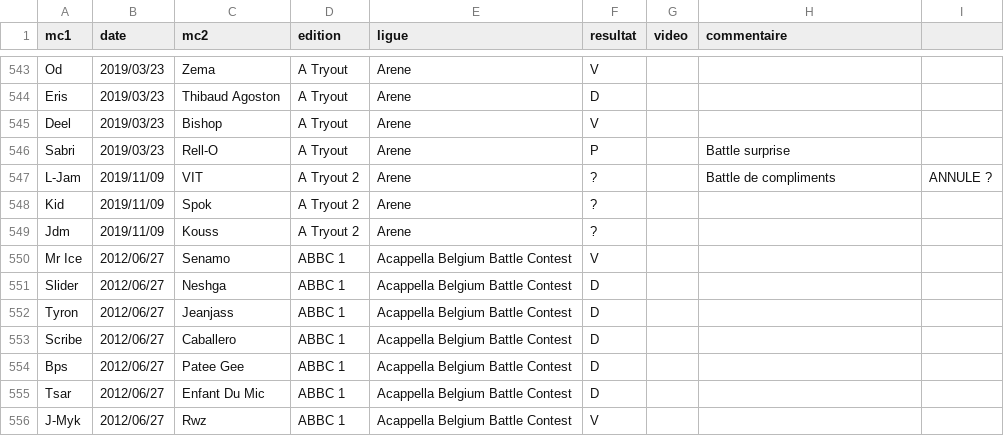
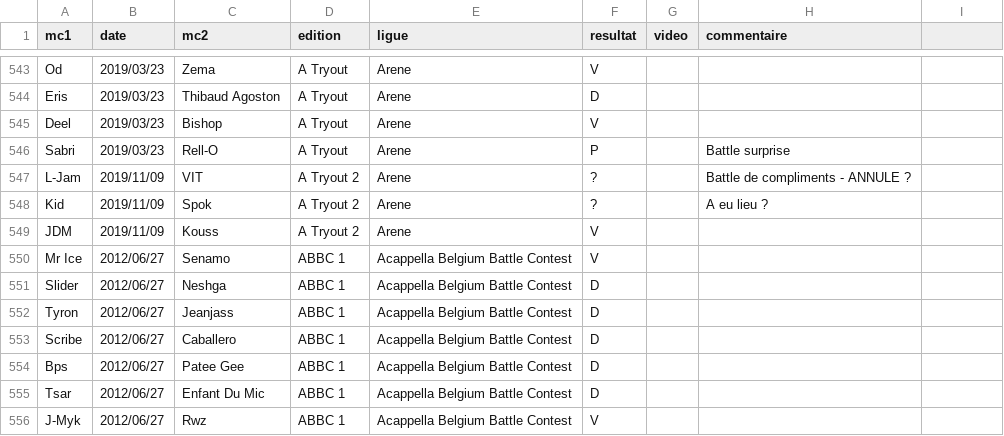
Before and after one commit to thibaultduponchelle/battlerec, a CSV file: data.csv, drawn as a sheet; only a part is shown, gaps mark what is left out.

Commit message:
Arene Try Out 2

```diff
--- a/data.csv
+++ b/data.csv
@@ -546,5 +546,5 @@ Deel,2019/03/23,Bishop,A Tryout,Arene,V,,,
 Sabri,2019/03/23,Rell-O,A Tryout,Arene,P,,Battle surprise,
-L-Jam,2019/11/09,VIT,A Tryout 2,Arene,?,,Battle de compliments,ANNULE ?
-Kid,2019/11/09,Spok,A Tryout 2,Arene,?,,,
-Jdm,2019/11/09,Kouss,A Tryout 2,Arene,?,,,
+L-Jam,2019/11/09,VIT,A Tryout 2,Arene,?,,Battle de compliments - ANNULE ?,
+Kid,2019/11/09,Spok,A Tryout 2,Arene,?,,A eu lieu ?,
+JDM,2019/11/09,Kouss,A Tryout 2,Arene,V,,,
 Mr Ice,2012/06/27,Senamo,ABBC 1,Acappella Belgium Battle Contest,V,,,
```
